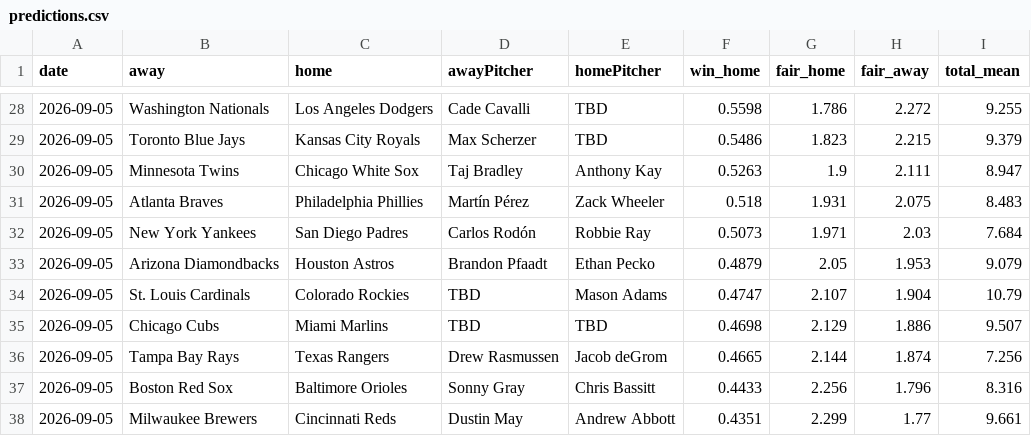
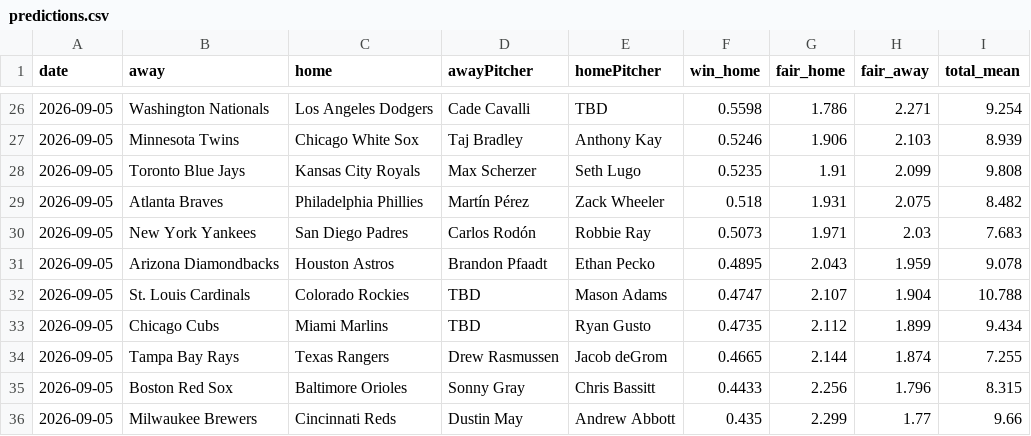
Before and after one commit to DanielTomaro13/MLB-Modelling, a CSV file: reports/predictions.csv, drawn as a sheet; only a part is shown, gaps mark what is left out; the diff covers the shown part only.

```diff
--- a/reports/predictions.csv
+++ b/reports/predictions.csv
@@ -28,11 +26,11 @@ date,away,home,awayPitcher,homePitcher,win_home,fair_home,fair_away,total_mean
-2026-09-05,Washington Nationals,Los Angeles Dodgers,Cade Cavalli,TBD,0.5598,1.786,2.272,9.255
-2026-09-05,Toronto Blue Jays,Kansas City Royals,Max Scherzer,TBD,0.5486,1.823,2.215,9.379
-2026-09-05,Minnesota Twins,Chicago White Sox,Taj Bradley,Anthony Kay,0.5263,1.9,2.111,8.947
-2026-09-05,Atlanta Braves,Philadelphia Phillies,Martín Pérez,Zack Wheeler,0.518,1.931,2.075,8.483
-2026-09-05,New York Yankees,San Diego Padres,Carlos Rodón,Robbie Ray,0.5073,1.971,2.03,7.684
-2026-09-05,Arizona Diamondbacks,Houston Astros,Brandon Pfaadt,Ethan Pecko,0.4879,2.05,1.953,9.079
-2026-09-05,St. Louis Cardinals,Colorado Rockies,TBD,Mason Adams,0.4747,2.107,1.904,10.79
-2026-09-05,Chicago Cubs,Miami Marlins,TBD,TBD,0.4698,2.129,1.886,9.507
-2026-09-05,Tampa Bay Rays,Texas Rangers,Drew Rasmussen,Jacob deGrom,0.4665,2.144,1.874,7.256
-2026-09-05,Boston Red Sox,Baltimore Orioles,Sonny Gray,Chris Bassitt,0.4433,2.256,1.796,8.316
-2026-09-05,Milwaukee Brewers,Cincinnati Reds,Dustin May,Andrew Abbott,0.4351,2.299,1.77,9.661
+2026-09-05,Washington Nationals,Los Angeles Dodgers,Cade Cavalli,TBD,0.5598,1.786,2.271,9.254
+2026-09-05,Minnesota Twins,Chicago White Sox,Taj Bradley,Anthony Kay,0.5246,1.906,2.103,8.939
+2026-09-05,Toronto Blue Jays,Kansas City Royals,Max Scherzer,Seth Lugo,0.5235,1.91,2.099,9.808
+2026-09-05,Atlanta Braves,Philadelphia Phillies,Martín Pérez,Zack Wheeler,0.518,1.931,2.075,8.482
+2026-09-05,New York Yankees,San Diego Padres,Carlos Rodón,Robbie Ray,0.5073,1.971,2.03,7.683
+2026-09-05,Arizona Diamondbacks,Houston Astros,Brandon Pfaadt,Ethan Pecko,0.4895,2.043,1.959,9.078
+2026-09-05,St. Louis Cardinals,Colorado Rockies,TBD,Mason Adams,0.4747,2.107,1.904,10.788
+2026-09-05,Chicago Cubs,Miami Marlins,TBD,Ryan Gusto,0.4735,2.112,1.899,9.434
+2026-09-05,Tampa Bay Rays,Texas Rangers,Drew Rasmussen,Jacob deGrom,0.4665,2.144,1.874,7.255
+2026-09-05,Boston Red Sox,Baltimore Orioles,Sonny Gray,Chris Bassitt,0.4433,2.256,1.796,8.315
+2026-09-05,Milwaukee Brewers,Cincinnati Reds,Dustin May,Andrew Abbott,0.435,2.299,1.77,9.66
```
Also changed, not shown: 2 added rows, 4 removed rows and 56 edited cells elsewhere in this file, data/fixtures.csv, 7 other files.
